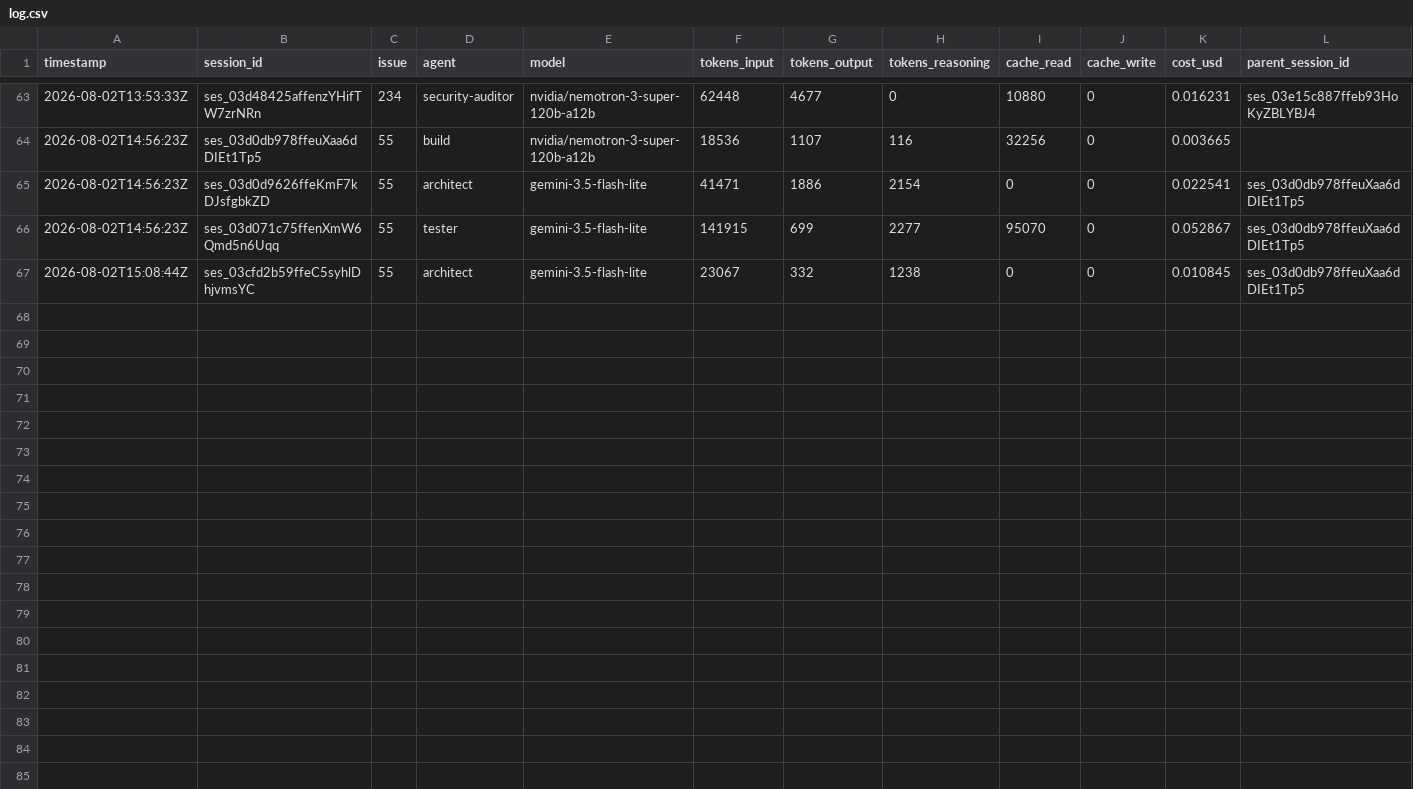
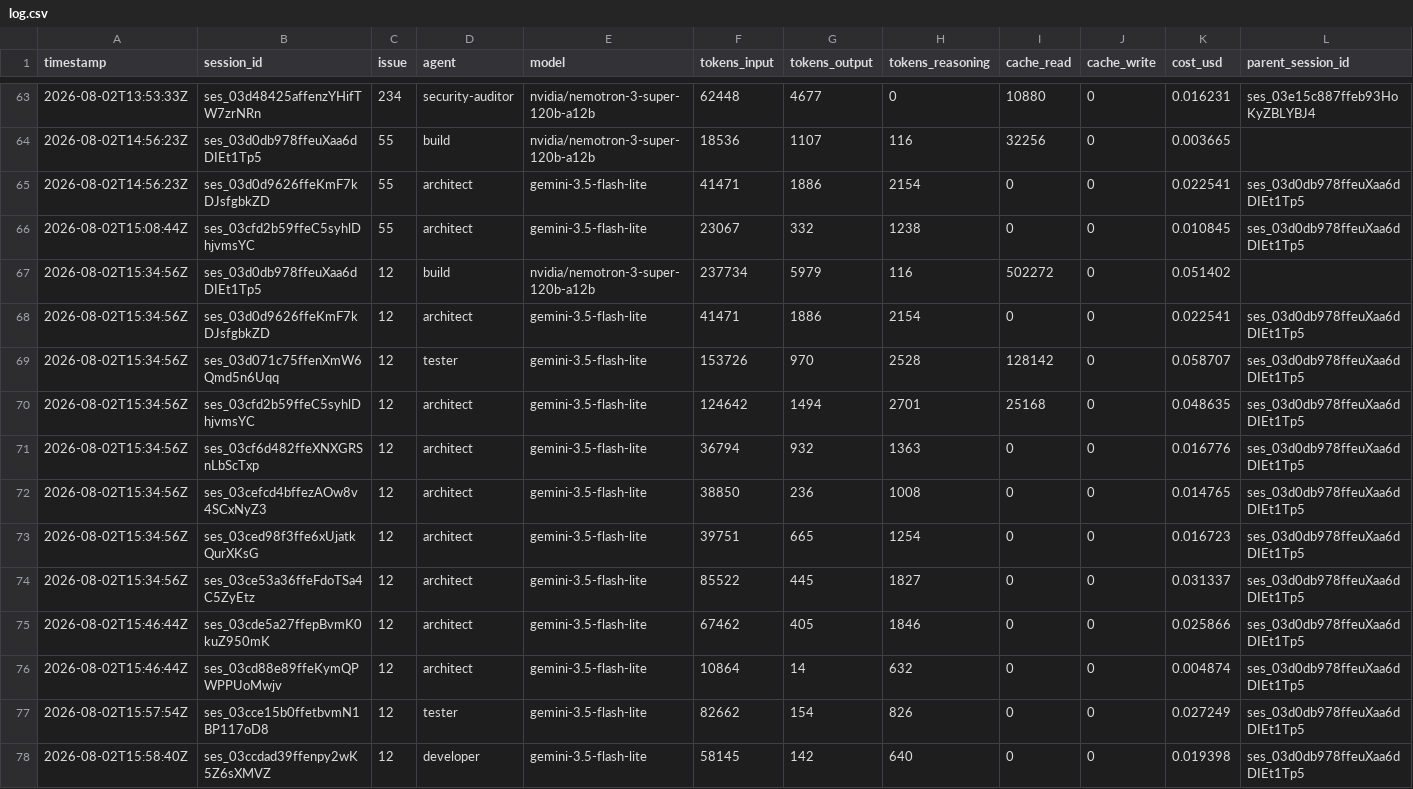
Before and after one commit to nmwael/subvocal, a CSV file: .aifinops/log.csv, drawn as a sheet; only a part is shown, gaps mark what is left out; removed rows and columns are numbered as before the commit, all else as after; the diff names each change by its address in the sheet, - before the commit and + after, or states it on an @@ line.

```diff
--- a/.aifinops/log.csv
+++ b/.aifinops/log.csv
-row 66: 2026-08-02T14:56:23Z | ses_03d071c75ffenXmW6Qmd5n6Uqq | 55 | tester | gemini-3.5-flash-lite | 141915 | 699 | 2277 | 95070 | 0 | 0.052867 | ses_03d0db978ffeuXaa6dDIEt1Tp5
+row 67: 2026-08-02T15:34:56Z | ses_03d0db978ffeuXaa6dDIEt1Tp5 | 12 | build | nvidia/nemotron-3-super-120b-a12b | 237734 | 5979 | 116 | 502272 | 0 | 0.051402
+row 68: 2026-08-02T15:34:56Z | ses_03d0d9626ffeKmF7kDJsfgbkZD | 12 | architect | gemini-3.5-flash-lite | 41471 | 1886 | 2154 | 0 | 0 | 0.022541 | ses_03d0db978ffeuXaa6dDIEt1Tp5
+row 69: 2026-08-02T15:34:56Z | ses_03d071c75ffenXmW6Qmd5n6Uqq | 12 | tester | gemini-3.5-flash-lite | 153726 | 970 | 2528 | 128142 | 0 | 0.058707 | ses_03d0db978ffeuXaa6dDIEt1Tp5
+row 70: 2026-08-02T15:34:56Z | ses_03cfd2b59ffeC5syhlDhjvmsYC | 12 | architect | gemini-3.5-flash-lite | 124642 | 1494 | 2701 | 25168 | 0 | 0.048635 | ses_03d0db978ffeuXaa6dDIEt1Tp5
+row 71: 2026-08-02T15:34:56Z | ses_03cf6d482ffeXNXGRSnLbScTxp | 12 | architect | gemini-3.5-flash-lite | 36794 | 932 | 1363 | 0 | 0 | 0.016776 | ses_03d0db978ffeuXaa6dDIEt1Tp5
+row 72: 2026-08-02T15:34:56Z | ses_03cefcd4bffezAOw8v4SCxNyZ3 | 12 | architect | gemini-3.5-flash-lite | 38850 | 236 | 1008 | 0 | 0 | 0.014765 | ses_03d0db978ffeuXaa6dDIEt1Tp5
+row 73: 2026-08-02T15:34:56Z | ses_03ced98f3ffe6xUjatkQurXKsG | 12 | architect | gemini-3.5-flash-lite | 39751 | 665 | 1254 | 0 | 0 | 0.016723 | ses_03d0db978ffeuXaa6dDIEt1Tp5
+row 74: 2026-08-02T15:34:56Z | ses_03ce53a36ffeFdoTSa4C5ZyEtz | 12 | architect | gemini-3.5-flash-lite | 85522 | 445 | 1827 | 0 | 0 | 0.031337 | ses_03d0db978ffeuXaa6dDIEt1Tp5
+row 75: 2026-08-02T15:46:44Z | ses_03cde5a27ffepBvmK0kuZ950mK | 12 | architect | gemini-3.5-flash-lite | 67462 | 405 | 1846 | 0 | 0 | 0.025866 | ses_03d0db978ffeuXaa6dDIEt1Tp5
+row 76: 2026-08-02T15:46:44Z | ses_03cd88e89ffeKymQPWPPUoMwjv | 12 | architect | gemini-3.5-flash-lite | 10864 | 14 | 632 | 0 | 0 | 0.004874 | ses_03d0db978ffeuXaa6dDIEt1Tp5
+row 77: 2026-08-02T15:57:54Z | ses_03cce15b0ffetbvmN1BP117oD8 | 12 | tester | gemini-3.5-flash-lite | 82662 | 154 | 826 | 0 | 0 | 0.027249 | ses_03d0db978ffeuXaa6dDIEt1Tp5
+row 78: 2026-08-02T15:58:40Z | ses_03ccdad39ffenpy2wK5Z6sXMVZ | 12 | developer | gemini-3.5-flash-lite | 58145 | 142 | 640 | 0 | 0 | 0.019398 | ses_03d0db978ffeuXaa6dDIEt1Tp5
```
Also changed, not shown: 4 other files.
